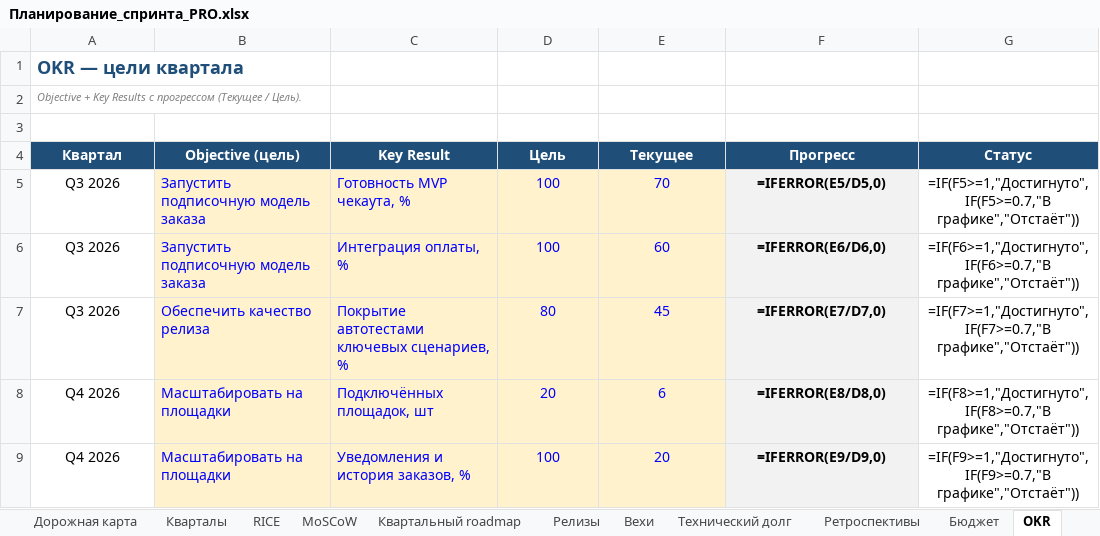
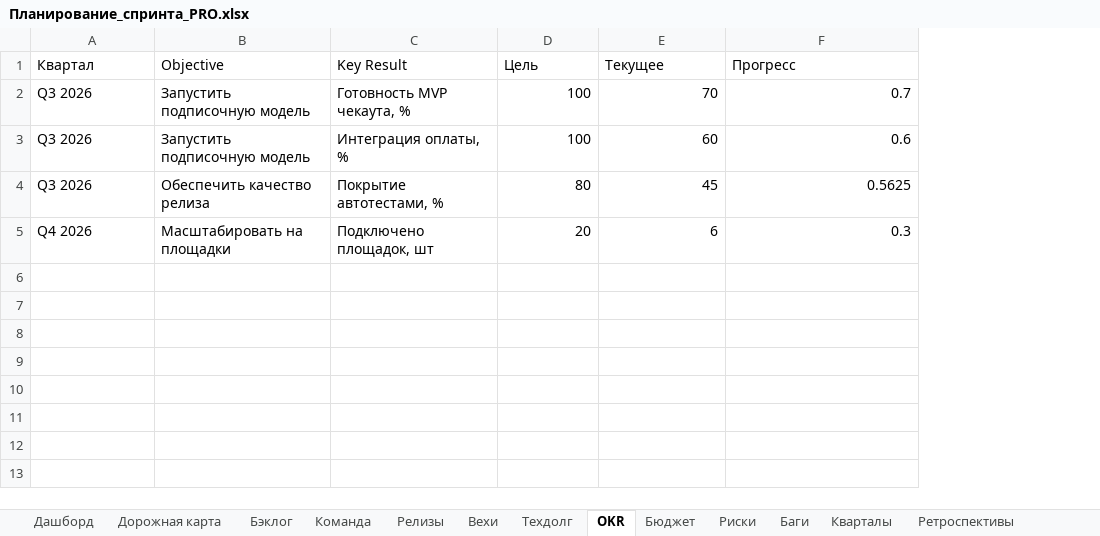
Before and after one commit to neoandrey1985/Planirovanie, an Excel workbook: Планирование_спринта_PRO.xlsx, sheet OKR, drawn as a sheet; values as stored, in another font and other column widths than the file's, no borders; formulas without a stored value are shown as written; charts and pictures and conditional formats not drawn; removed rows and columns are numbered as before the commit, all else as after; the diff names each change by its address in the sheet, - before the commit and + after, or states it on an @@ line.

```diff
--- a/Планирование_спринта_PRO.xlsx (sheet OKR)
+++ b/Планирование_спринта_PRO.xlsx (sheet OKR)
-sheet tab: Квартальный roadmap
-sheet tab: Технический долг
+sheet tab: Команда
+sheet tab: Техдолг
@@ sheet tab order changed: Дашборд | Дорожная карта | Бэклог | Команда | Релизы | Вехи | Техдолг | OKR | Бюджет | Риски | Баги | Кварталы | Ретроспективы @@
-column G (Статус), rows 5-8: =IF(F5>=1,"Достигнуто",IF(F5>=0.7,"В графике","Отстаёт")) | =IF(F6>=1,"Достигнуто",IF(F6>=0.7,"В графике","Отстаёт")) | =IF(F7>=1,"Достигнуто",IF(F7>=0.7,"В графике","Отстаёт")) | =IF(F8>=1,"Достигнуто",IF(F8>=0.7,"В графике","Отстаёт"))
-row 1: OKR — цели квартала
-row 2: Objective + Key Results с прогрессом (Текущее / Цель).
-row 3: (empty)
@@ A1:F1 alignment: center → left, fill: #1F4E78 → none, bold: on → off, text colour: #FFFFFF → black @@
-B1: Objective (цель)
+B1: Objective
-A2:A5 alignment: center
+A2:A5 alignment: left
-B2:B3 (Objective): Запустить подписочную модель заказа
+B2:B3 (Objective): Запустить подписочную модель
@@ B2:E5 fill: #FFF2CC → none, text colour: #0000FF → black @@
-D2:F5 alignment: center
+D2:F5 alignment: right
-F2 (Прогресс): =IFERROR(E5/D5,0)
+F2 (Прогресс): 0.7
@@ F2:F5 bold: on → off, fill: #F2F2F2 → none @@
-F3 (Прогресс): =IFERROR(E6/D6,0)
+F3 (Прогресс): 0.6
-C4 (Key Result): Покрытие автотестами ключевых сценариев, %
+C4 (Key Result): Покрытие автотестами, %
-F4 (Прогресс): =IFERROR(E7/D7,0)
+F4 (Прогресс): 0.5625
-C5 (Key Result): Подключённых площадок, шт
+C5 (Key Result): Подключено площадок, шт
-F5 (Прогресс): =IFERROR(E8/D8,0)
+F5 (Прогресс): 0.3
-row 9: Q4 2026 | Масштабировать на площадки | Уведомления и история заказов, % | 100 | 20 | =IFERROR(E9/D9,0) | =IF(F9>=1,"Достигнуто",IF(F9>=0.7,"В графике","Отстаёт"))
```
Also changed, not shown: sheet Дорожная карта, sheet Бэклог, sheet WSJF, sheet Бюджет, sheet Цели спринтов, sheet Кварталы, 20 more sheets, other sheet tabs, hidden cells, charts or pictures, 17 other files.
